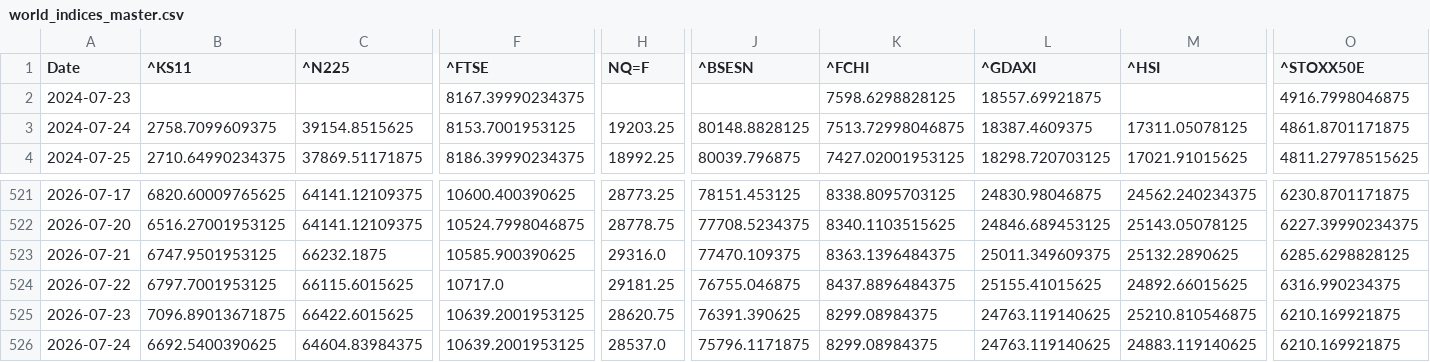
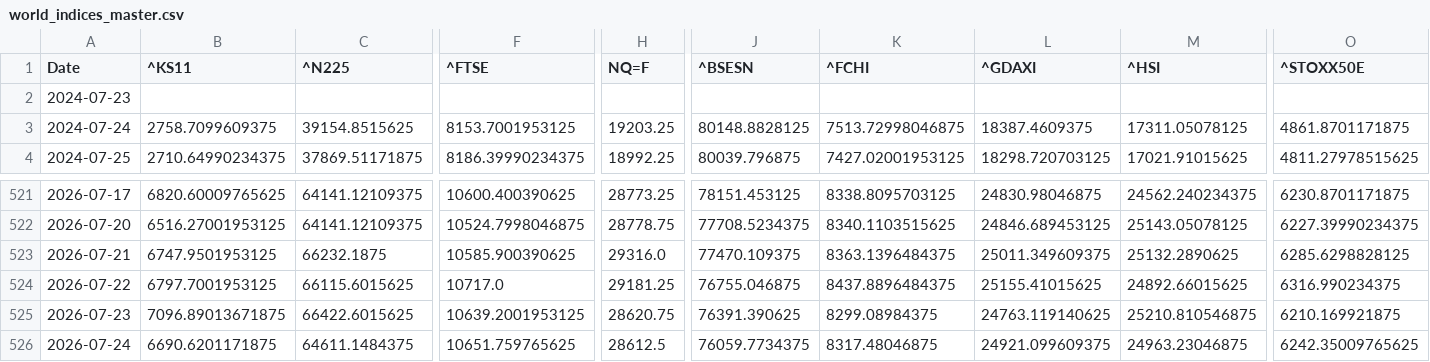
Before and after one commit to rhtjn3-sketch/Stock-Analysis, a CSV file: world_indices_master.csv, drawn as a sheet; only a part is shown, gaps mark what is left out; the diff covers the shown part only; the diff names each change by its address in the sheet, - before the commit and + after, or states it on an @@ line.

Commit message:
Automated Market Data Update

```diff
--- a/world_indices_master.csv
+++ b/world_indices_master.csv
-F2 (^FTSE): 8167.39990234375
+F2 (^FTSE): (empty)
-K2 (^FCHI): 7598.6298828125
+K2 (^FCHI): (empty)
-L2 (^GDAXI): 18557.69921875
+L2 (^GDAXI): (empty)
-O2 (^STOXX50E): 4916.7998046875
+O2 (^STOXX50E): (empty)
-B526 (^KS11): 6692.5400390625
+B526 (^KS11): 6690.6201171875
-C526 (^N225): 64604.83984375
+C526 (^N225): 64611.1484375
-F526 (^FTSE): 10639.2001953125
+F526 (^FTSE): 10651.759765625
-H526 (NQ=F): 28537.0
+H526 (NQ=F): 28612.5
-J526 (^BSESN): 75796.1171875
+J526 (^BSESN): 76059.7734375
-K526 (^FCHI): 8299.08984375
+K526 (^FCHI): 8317.48046875
-L526 (^GDAXI): 24763.119140625
+L526 (^GDAXI): 24921.099609375
-M526 (^HSI): 24883.119140625
+M526 (^HSI): 24963.23046875
-O526 (^STOXX50E): 6210.169921875
+O526 (^STOXX50E): 6242.35009765625
```
Also changed, not shown: 2 edited cells elsewhere in this file, macro_master.csv, nifty_indices_master.csv, 4 other files.
